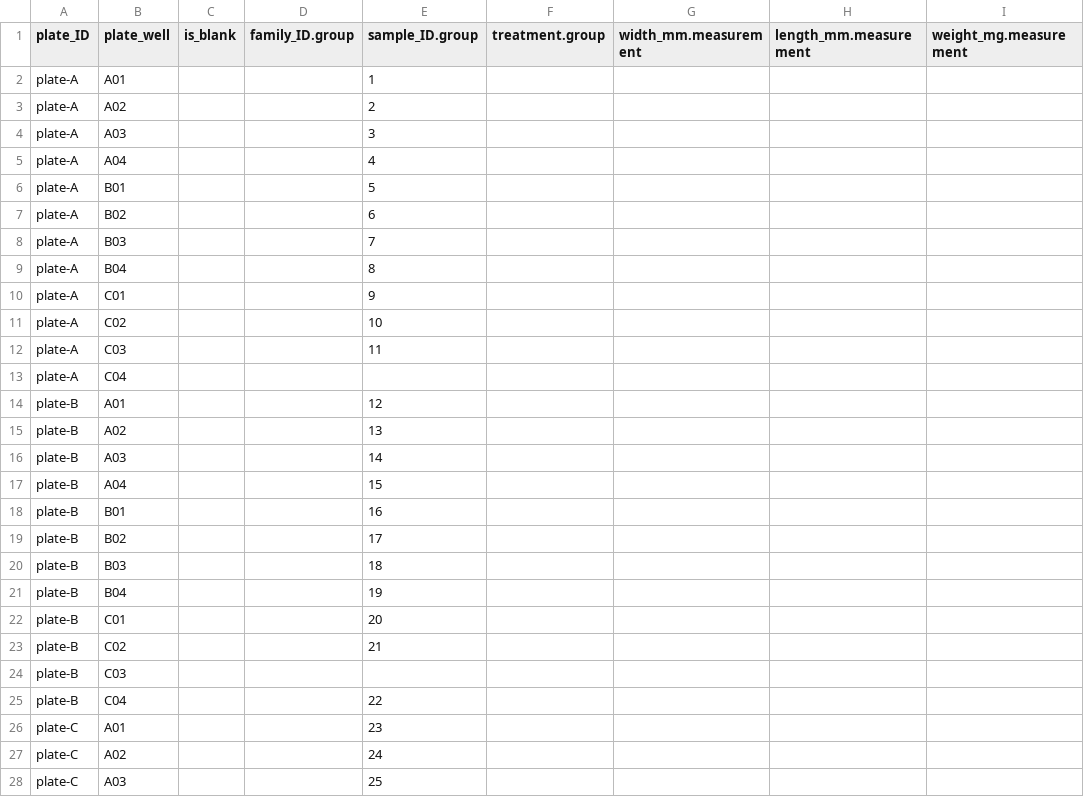
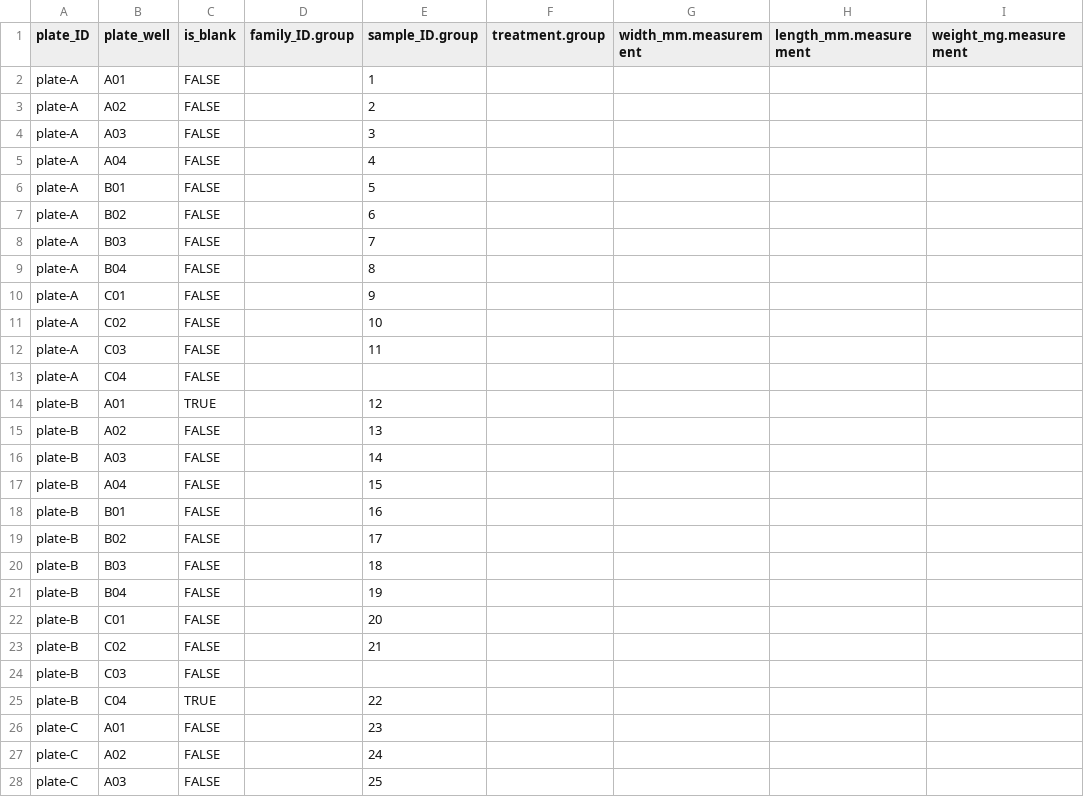
Before and after one commit to RobertsLab/resazurin-assay-development, a CSV file: data/clam/20260401-clam-Day2-36C-C-vs-S/layout.csv, drawn as a sheet; only a part is shown; the diff covers the shown part only; the diff names each change by its address in the sheet, - before the commit and + after, or states it on an @@ line.

Commit message:
fix: update layout.csv to include missing boolean values for is_blank and is_selected for all plates

```diff
--- a/data/clam/20260401-clam-Day2-36C-C-vs-S/layout.csv
+++ b/data/clam/20260401-clam-Day2-36C-C-vs-S/layout.csv
-C2:C13 (is_blank): (empty)
+C2:C13 (is_blank): FALSE
-C14 (is_blank): (empty)
+C14 (is_blank): TRUE
-C15:C24 (is_blank): (empty)
+C15:C24 (is_blank): FALSE
-C25 (is_blank): (empty)
+C25 (is_blank): TRUE
-C26:C28 (is_blank): (empty)
+C26:C28 (is_blank): FALSE
```
Also changed, not shown: 45 edited cells elsewhere in this file.
